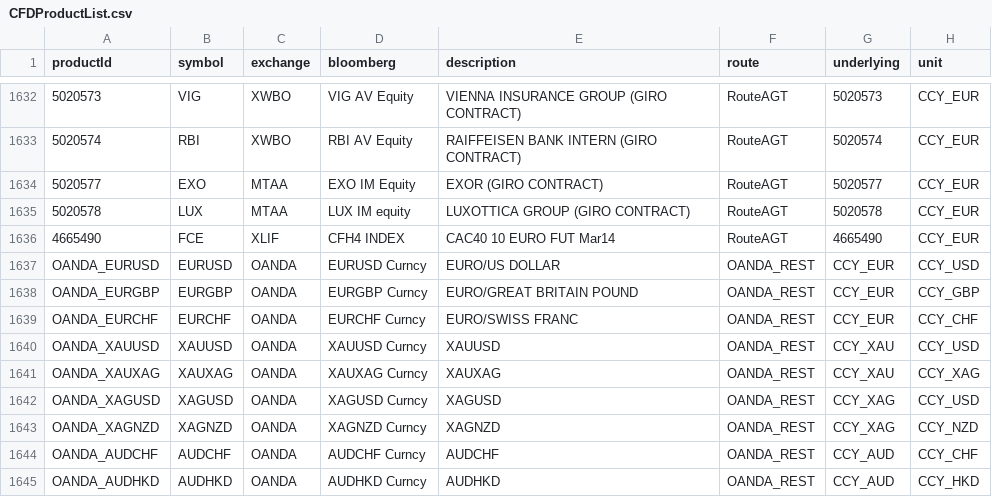
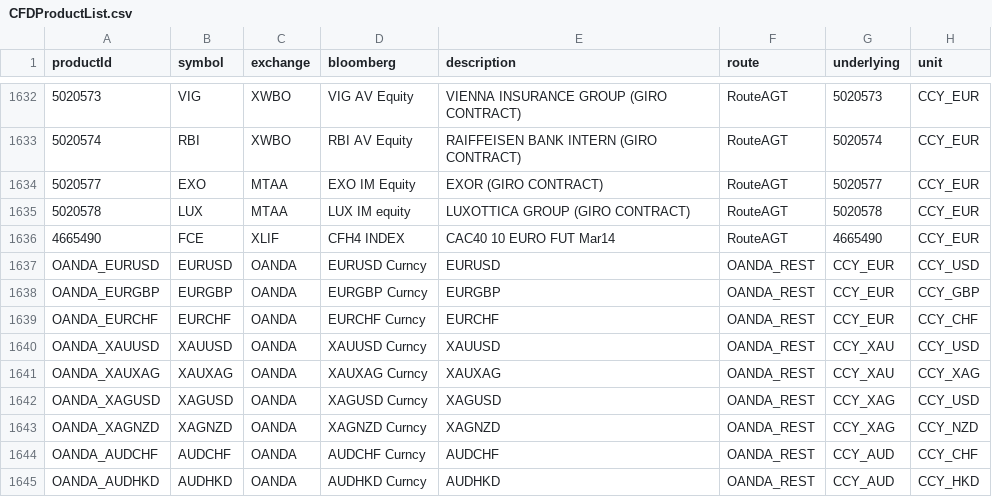
Before and after one commit to yatsdev/AllGoTrading, a CSV file: yats/config/CFDProductList.csv, drawn as a sheet; only a part is shown, gaps mark what is left out.

Commit message:
Update CFDProductList.csv
To have uniformity

```diff
--- a/yats/config/CFDProductList.csv
+++ b/yats/config/CFDProductList.csv
@@ -1636,5 +1636,5 @@ productId,symbol,exchange,bloomberg,description,route,underlying,unit
 4665490,FCE,XLIF,CFH4 INDEX,CAC40 10 EURO FUT Mar14,RouteAGT,4665490,CCY_EUR
-OANDA_EURUSD,EURUSD,OANDA,EURUSD Curncy,EURO/US DOLLAR,OANDA_REST,CCY_EUR,CCY_USD
-OANDA_EURGBP,EURGBP,OANDA,EURGBP Curncy,EURO/GREAT BRITAIN POUND,OANDA_REST,CCY_EUR,CCY_GBP
-OANDA_EURCHF,EURCHF,OANDA,EURCHF Curncy,EURO/SWISS FRANC,OANDA_REST,CCY_EUR,CCY_CHF
+OANDA_EURUSD,EURUSD,OANDA,EURUSD Curncy,EURUSD,OANDA_REST,CCY_EUR,CCY_USD
+OANDA_EURGBP,EURGBP,OANDA,EURGBP Curncy,EURGBP,OANDA_REST,CCY_EUR,CCY_GBP
+OANDA_EURCHF,EURCHF,OANDA,EURCHF Curncy,EURCHF,OANDA_REST,CCY_EUR,CCY_CHF
 OANDA_XAUUSD,XAUUSD,OANDA,XAUUSD Curncy,XAUUSD,OANDA_REST,CCY_XAU,CCY_USD
```
